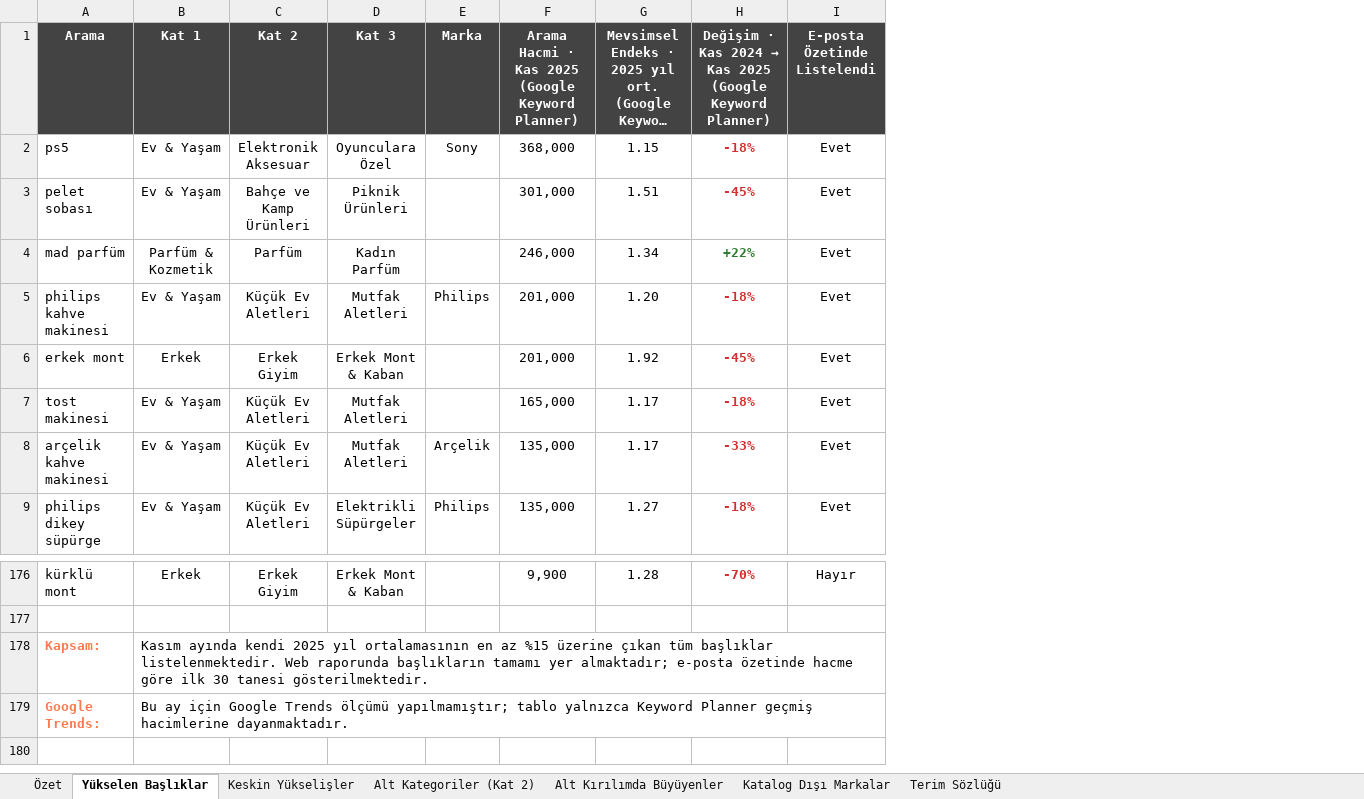
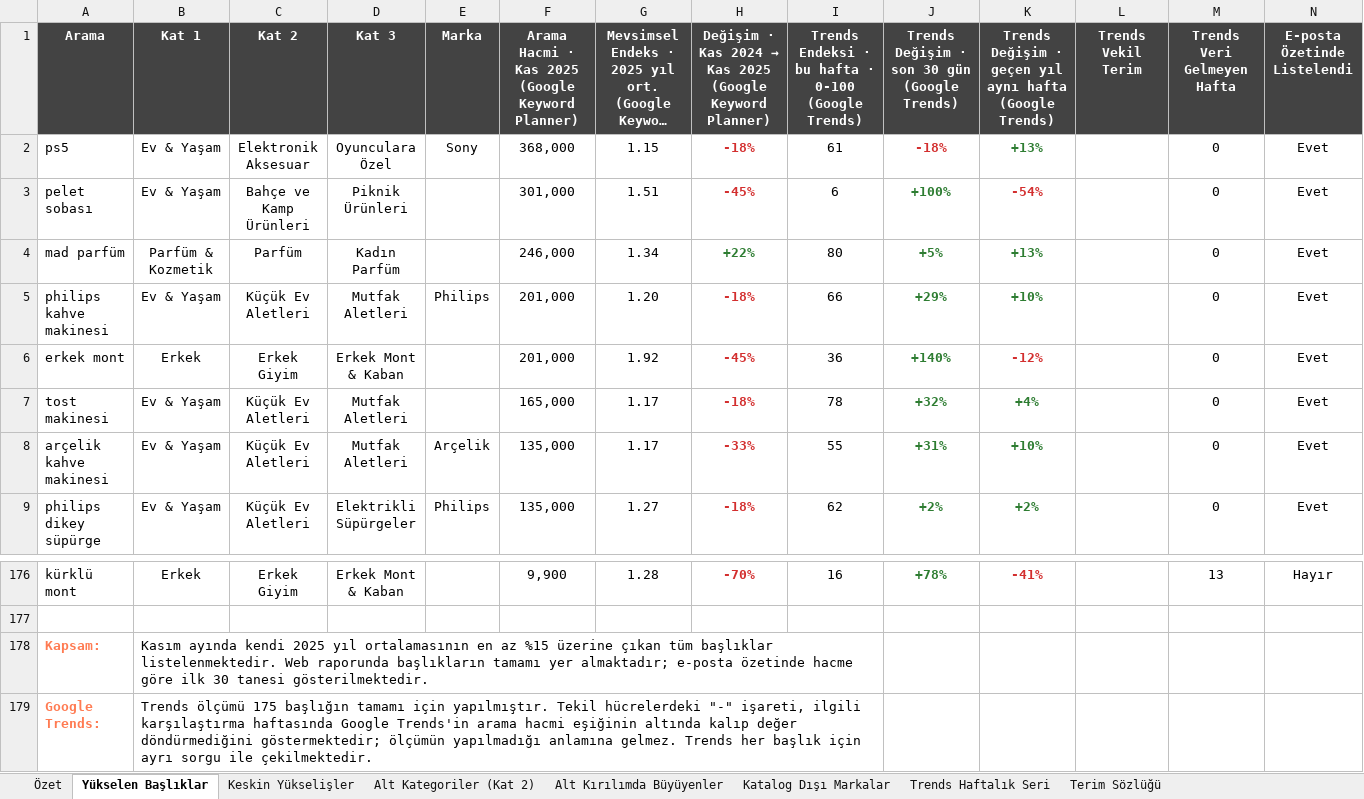
Before and after one commit to erdogan1ozdemir/ozdilek-sezon-ozeti-eyl-2026, an Excel workbook: kasim/ozdilekteyim-kasim-2026-arama-talebi.xlsx, sheet Yükselen Başlıklar, drawn as a sheet; only a part is shown, gaps mark what is left out; long unchanged cells end in …; values as stored, in another font and other column widths than the file's, no borders; removed rows and columns are numbered as before the commit, all else as after; the diff names each change by its address in the sheet, - before the commit and + after, or states it on an @@ line.

```diff
--- a/kasim/ozdilekteyim-kasim-2026-arama-talebi.xlsx (sheet Yükselen Başlıklar)
+++ b/kasim/ozdilekteyim-kasim-2026-arama-talebi.xlsx (sheet Yükselen Başlıklar)
+sheet tab: Trends Haftalık Seri
+column I, rows 1-9: Trends Endeksi · bu hafta · 0-100 (Google Trends) | 61 | 6 | 80 | 66 | 36 | 78 | 55 | 62; row 176: 16
+column J, rows 1-9: Trends Değişim · son 30 gün (Google Trends) | -18% | +100% | +5% | +29% | +140% | +32% | +31% | +2%; row 176: +78%
+column K, rows 1-9: Trends Değişim · geçen yıl aynı hafta (Google Trends) | +13% | -54% | +13% | +10% | -12% | +4% | +10% | +2%; row 176: -41%
+column L (Trends Vekil Terim), empty
+column M (Trends Veri Gelmeyen Hafta), rows 2-9: all 0; row 176: 13
-B178:I178 merged
+B178:I178 merged
-B179 (Kat 1): Bu ay için Google Trends ölçümü yapılmamıştır; tablo yalnızca Keyword Planner geçmiş hacimlerine dayanmaktadır.
+B179 (Kat 1): Trends ölçümü 175 başlığın tamamı için yapılmıştır. Tekil hücrelerdeki "-" işareti, ilgili karşılaştırma haftasında Google Trends'in arama hacmi eşiğinin altında kalıp değer döndürmediğini göstermektedir; ölçümün yapılmadığı anlamına gelmez. Trends her başlık için ayrı sorgu ile çekilmektedir.
-B179:I179 merged
+B179:I179 merged
```
Also changed, not shown: sheet Özet, aralik/ozdilekteyim-aralik-2026-arama-talebi.xlsx, ekim/ozdilekteyim-ekim-2026-arama-talebi.xlsx, 6 other files.
